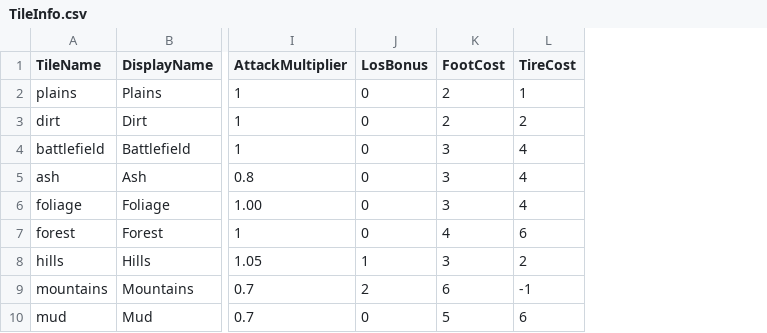
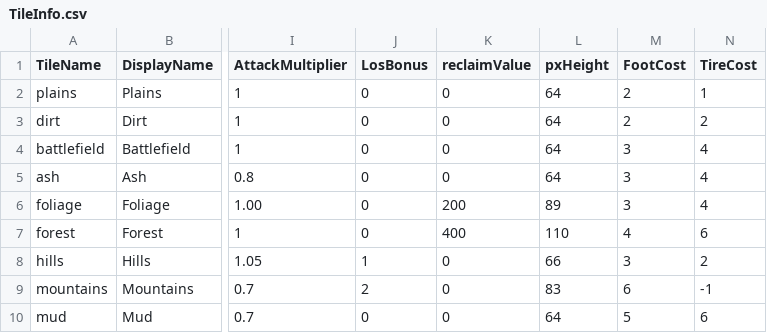
Before and after one commit to Kaed43/isometric, a CSV file: Isometric/Content/TileInfo.csv, drawn as a sheet; only a part is shown, gaps mark what is left out; the diff names each change by its address in the sheet, - before the commit and + after, or states it on an @@ line.

Commit message:
rectangle hell
Added custom tile height value
Fixed drawing for tiles of irregular height
Added tile reclaim variables for later
Removed redundant function in tile class

```diff
--- a/Isometric/Content/TileInfo.csv
+++ b/Isometric/Content/TileInfo.csv
+column K (reclaimValue), rows 2-10: 0 | 0 | 0 | 0 | 200 | 400 | 0 | 0 | 0
+column L (pxHeight), rows 2-10: 64 | 64 | 64 | 64 | 89 | 110 | 66 | 83 | 64
```
Also changed, not shown: 3 other files.
